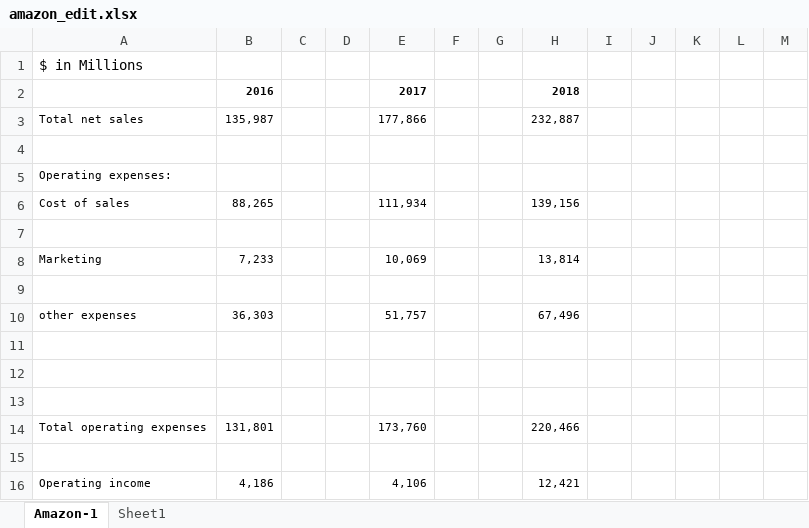
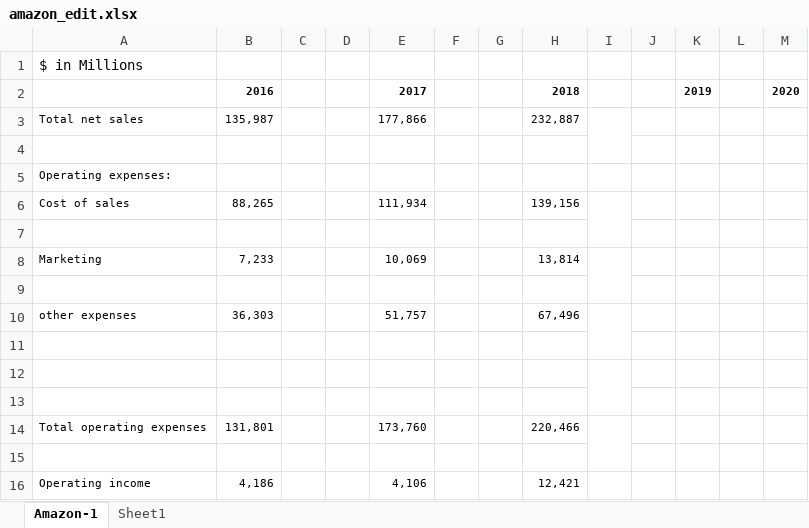
Before and after one commit to Carlene/excel-busn218, an Excel workbook: amazon_edit.xlsx, sheet Amazon-1, drawn as a sheet; values as stored, in another font and other column widths than the file's, no borders; the diff names each change by its address in the sheet, - before the commit and + after, or states it on an @@ line.

```diff
--- a/amazon_edit.xlsx (sheet Amazon-1)
+++ b/amazon_edit.xlsx (sheet Amazon-1)
-K2: (empty)
+K2: 2019
-M2: (empty)
+M2: 2020
+I3:I4 merged
+I6:I7 merged
+I8:I9 merged
+I10:I11 merged
+I12:I13 merged
+I14:I15 merged
```
Also changed, not shown: sheet Sheet1, formulas that keep their value, charts or pictures.
